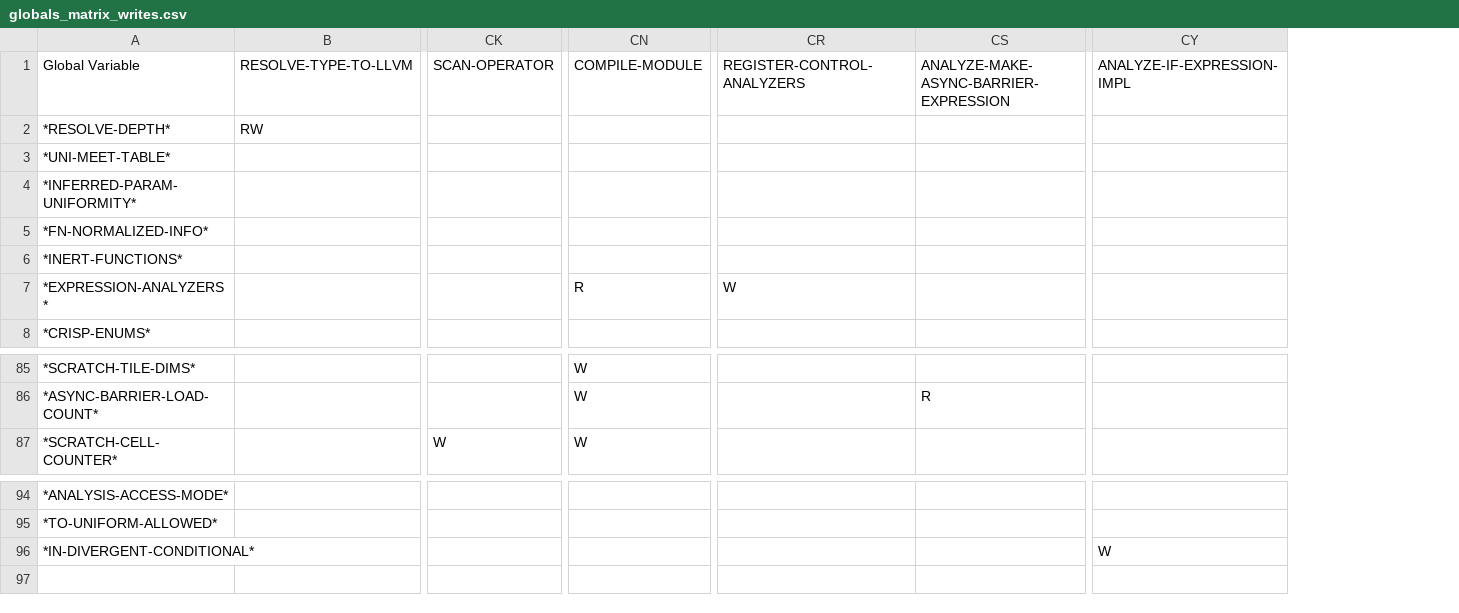
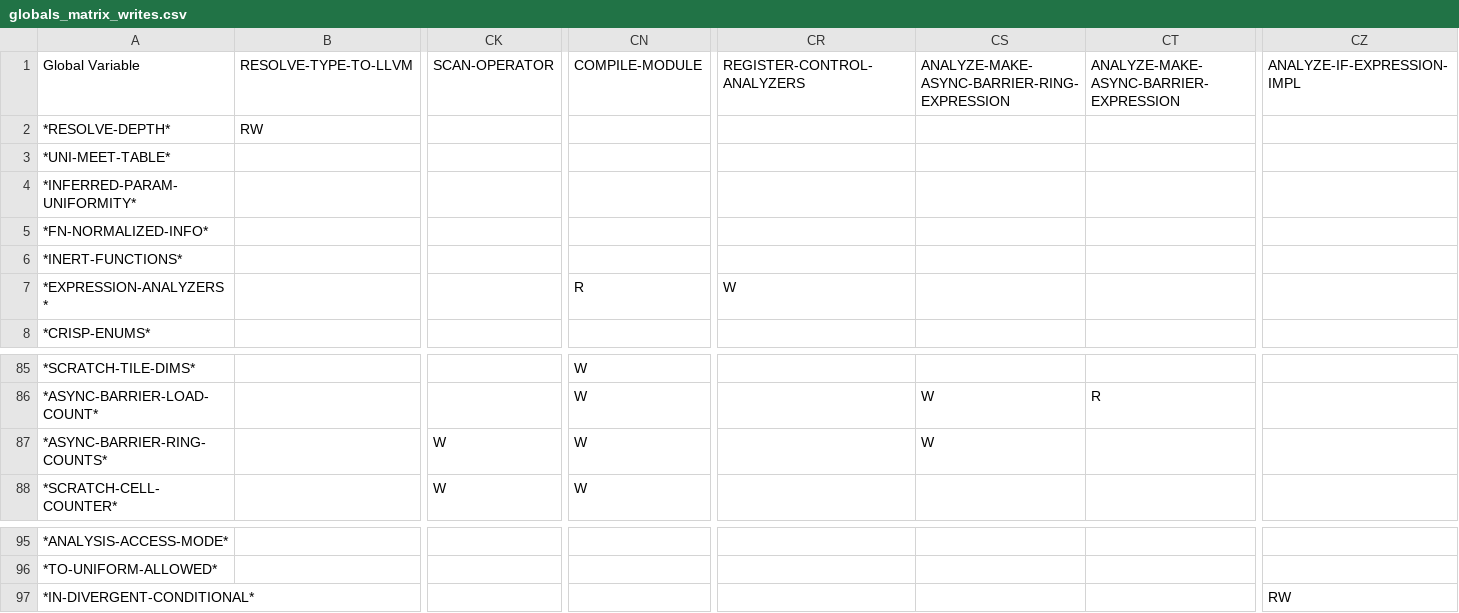
Before and after one commit to cperkinscperkins/crisp, a CSV file: docs/globals_matrix_writes.csv, drawn as a sheet; only a part is shown, gaps mark what is left out; addresses are those after the commit; rows hold the shown columns only; the diff names each change by its address in the sheet, - before the commit and + after, or states it on an @@ line.

```diff
--- a/docs/globals_matrix_writes.csv
+++ b/docs/globals_matrix_writes.csv
+column CS, row 1: ANALYZE-MAKE-ASYNC-BARRIER-RING-EXPRESSION; row 86: W
+row 87: *ASYNC-BARRIER-RING-COUNTS* |  | W | W |  | W
-CZ97: W
+CZ97: RW
```
Also changed, not shown: docs/globals_matrix.csv, 29 other files.
